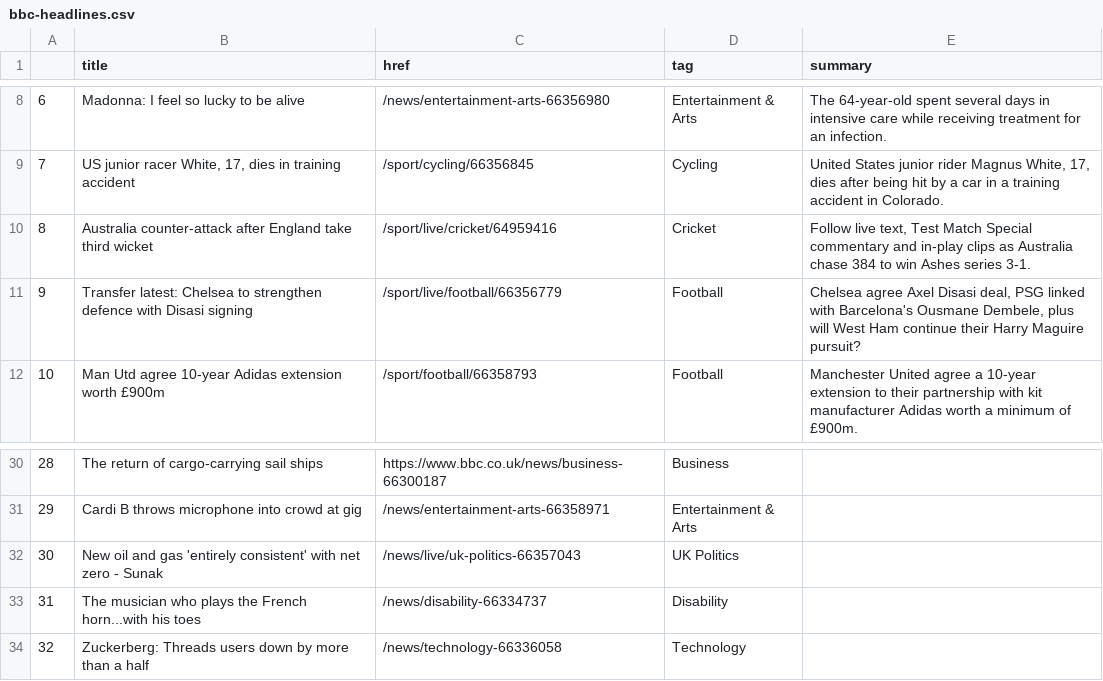
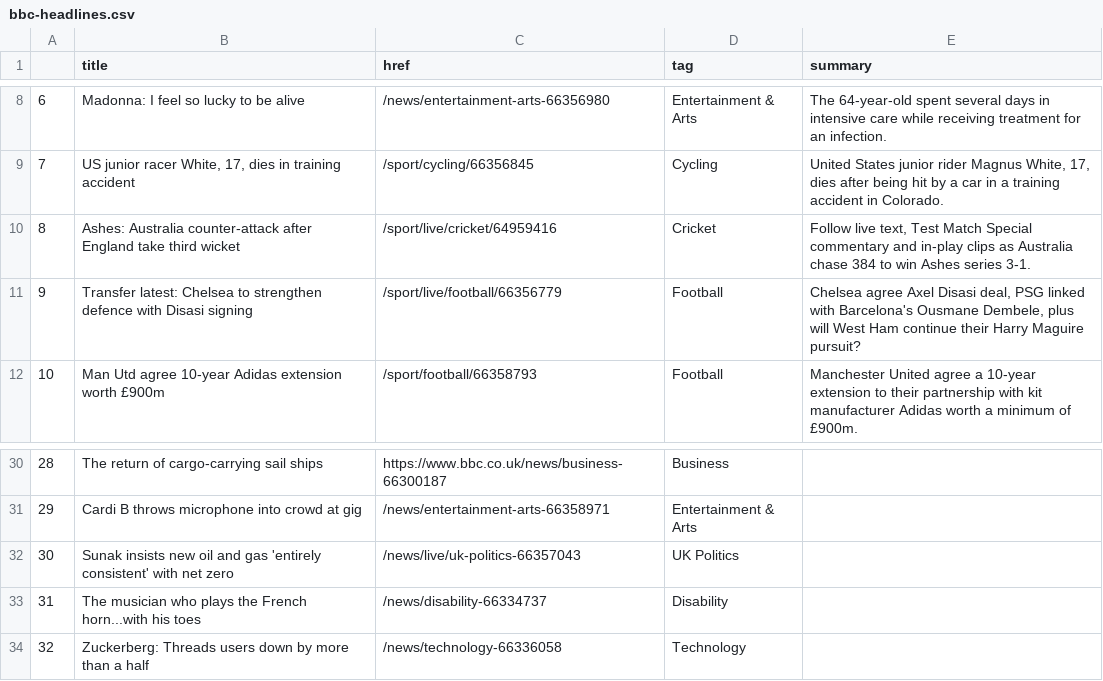
Before and after one commit to marypasciak/automatic-scraper, a CSV file: bbc-headlines.csv, drawn as a sheet; only a part is shown, gaps mark what is left out.

```diff
--- a/bbc-headlines.csv
+++ b/bbc-headlines.csv
@@ -9,3 +9,3 @@
 7,"US junior racer White, 17, dies in training accident",/sport/cycling/66356845,Cycling,"United States junior rider Magnus White, 17, dies after being hit by a car in a training accident in Colorado."
-8,Australia counter-attack after England take third wicket,/sport/live/cricket/64959416,Cricket,"Follow live text, Test Match Special commentary and in-play clips as Australia chase 384 to win Ashes series 3-1."
+8,Ashes: Australia counter-attack after England take third wicket,/sport/live/cricket/64959416,Cricket,"Follow live text, Test Match Special commentary and in-play clips as Australia chase 384 to win Ashes series 3-1."
 9,Transfer latest: Chelsea to strengthen defence with Disasi signing,/sport/live/football/66356779,Football,"Chelsea agree Axel Disasi deal, PSG linked with Barcelona's Ousmane Dembele, plus will West Ham continue their Harry Maguire pursuit?"
@@ -31,3 +31,3 @@
 29,Cardi B throws microphone into crowd at gig,/news/entertainment-arts-66358971,Entertainment & Arts,
-30,New oil and gas 'entirely consistent' with net zero - Sunak,/news/live/uk-politics-66357043,UK Politics,
+30,Sunak insists new oil and gas 'entirely consistent' with net zero,/news/live/uk-politics-66357043,UK Politics,
 31,The musician who plays the French horn...with his toes,/news/disability-66334737,Disability,
```
